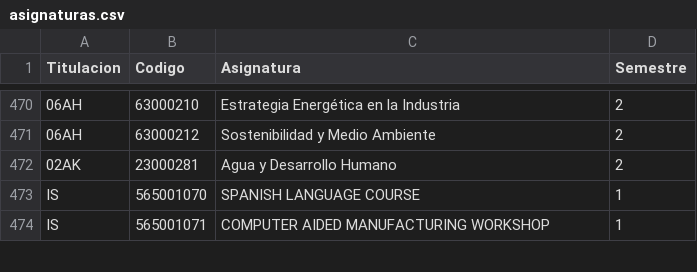
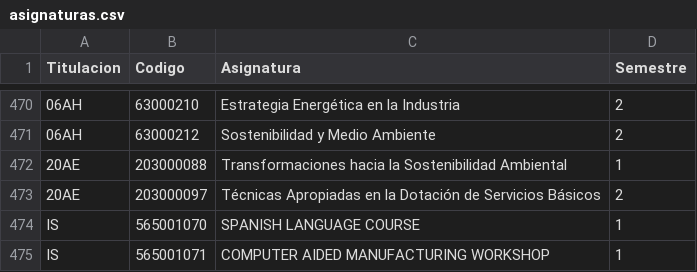
Before and after one commit to SOA-ETSIDI/misc, a CSV file: asignaturas.csv, drawn as a sheet; only a part is shown, gaps mark what is left out; removed rows and columns are numbered as before the commit, all else as after; the diff names each change by its address in the sheet, - before the commit and + after, or states it on an @@ line.

Commit message:
Asignaturas master desarrollo humano

```diff
--- a/asignaturas.csv
+++ b/asignaturas.csv
-row 472: 02AK | 23000281 | Agua y Desarrollo Humano | 2
+row 472: 20AE | 203000088 | Transformaciones hacia la Sostenibilidad Ambiental | 1
+row 473: 20AE | 203000097 | Técnicas Apropiadas en la Dotación de Servicios Básicos | 2
```
Also changed, not shown: 1 other file.
